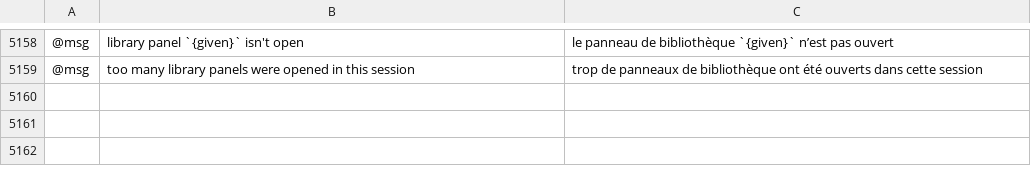
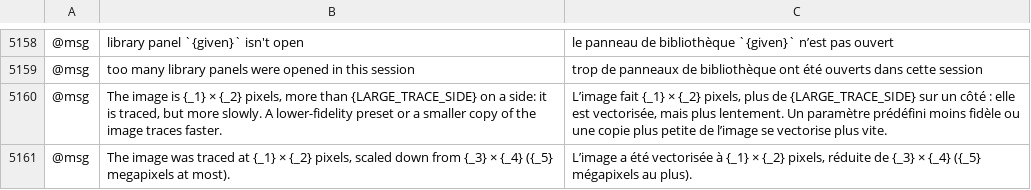
Before and after one commit to 00xJS/vectorcraft, a TSV file: crates/ui-egui/src/i18n/fr.tsv, drawn as a sheet; only a part is shown, gaps mark what is left out; the diff names each change by its address in the sheet, - before the commit and + after, or states it on an @@ line.

```diff
--- a/crates/ui-egui/src/i18n/fr.tsv
+++ b/crates/ui-egui/src/i18n/fr.tsv
+row 5160: @msg | The image is {_1} × {_2} pixels, more than {LARGE_TRACE_SIDE} on a side: it is traced, but more slowly. A lower-fidelity preset or a smaller copy of the image traces faster. | L’image fait {_1} × {_2} pixels, plus de {LARGE_TRACE_SIDE} sur un côté : elle est vectorisée, mais plus lentement. Un paramètre prédéfini moins fidèle ou une copie plus petite de l’image se vectorise plus vite.
+row 5161: @msg | The image was traced at {_1} × {_2} pixels, scaled down from {_3} × {_4} ({_5} megapixels at most). | L’image a été vectorisée à {_1} × {_2} pixels, réduite de {_3} × {_4} ({_5} mégapixels au plus).
```
Also changed, not shown: crates/ui-egui/src/i18n/el.tsv, crates/ui-egui/src/i18n/ja.tsv, 14 other files.
